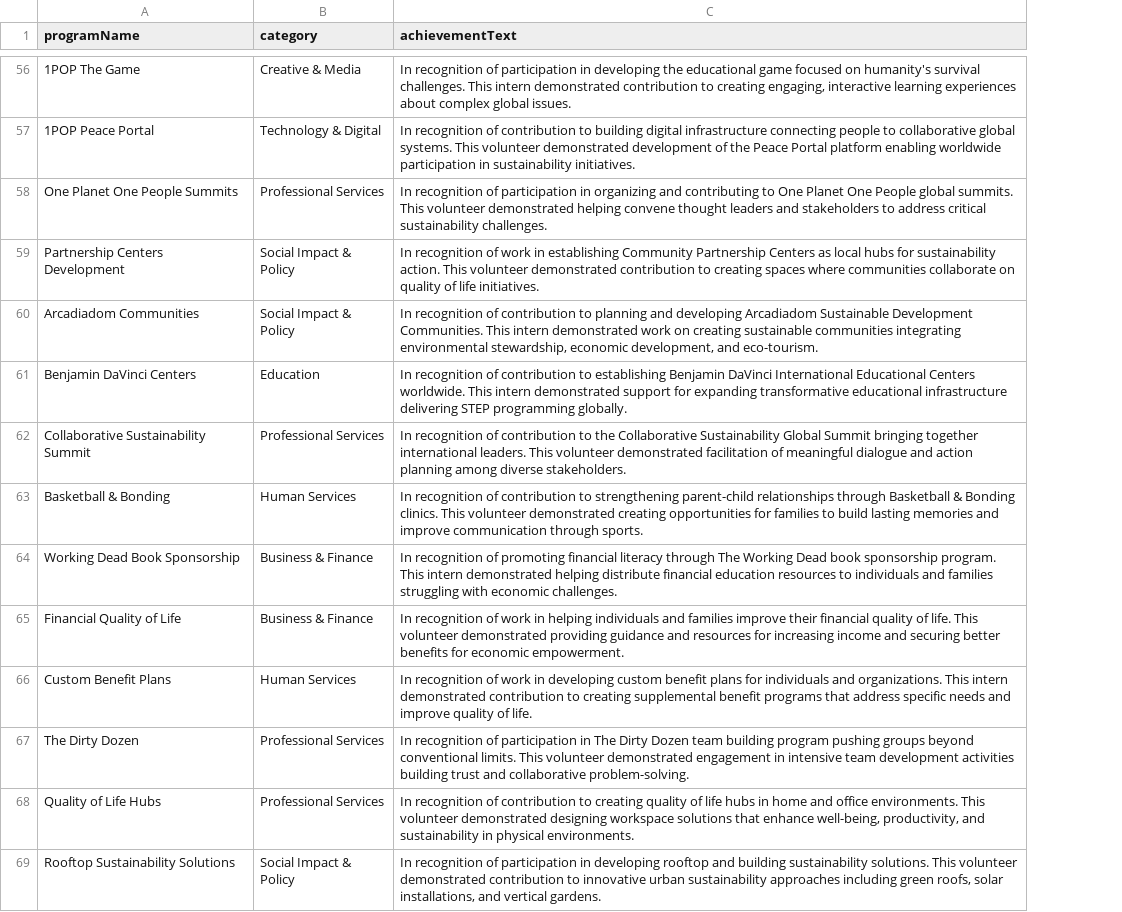
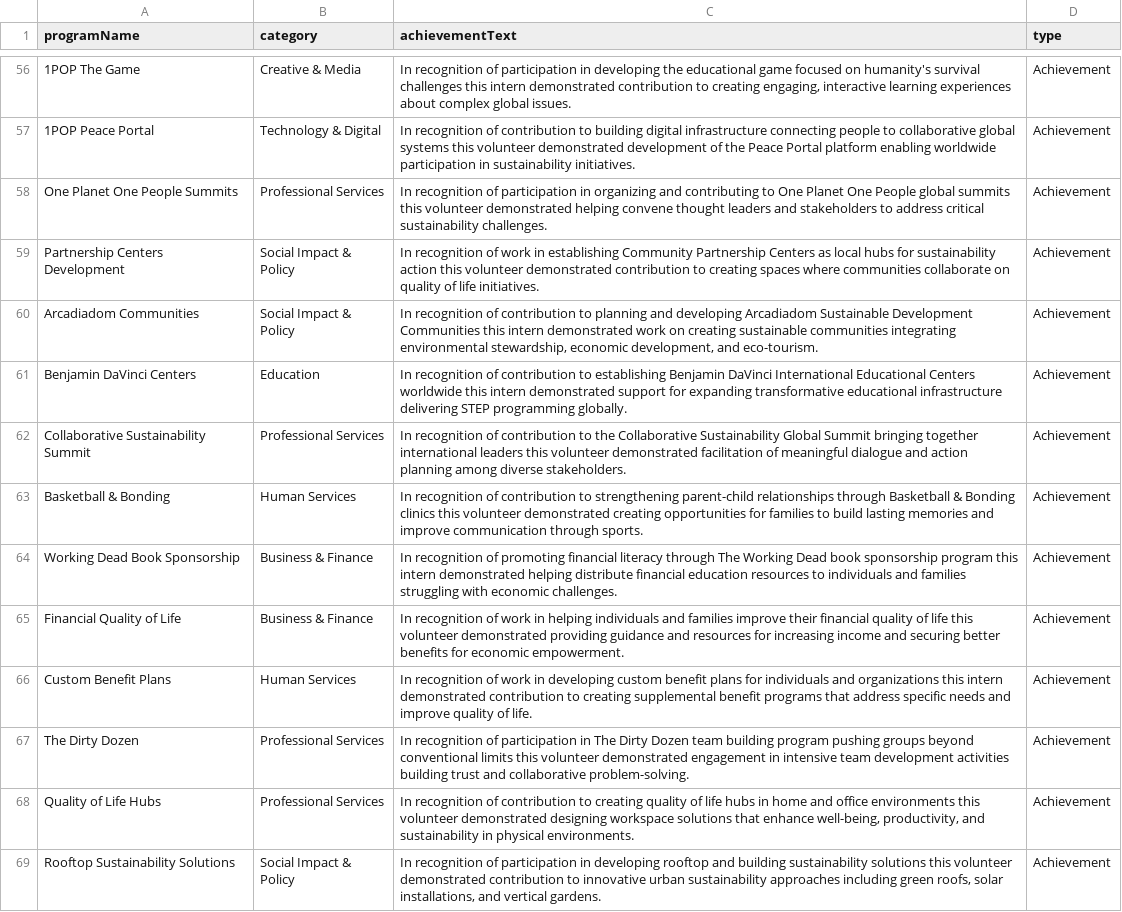
Before and after one commit to ThePrince05/certificate-generator, a CSV file: public/data/opop.csv, drawn as a sheet; only a part is shown, gaps mark what is left out; the diff covers the shown part only; the diff names each change by its address in the sheet, - before the commit and + after, or states it on an @@ line.

```diff
--- a/public/data/opop.csv
+++ b/public/data/opop.csv
+column D (type), rows 56-69: all Achievement
-C56 (achievementText): …humanity's survival challenges. This intern demonstrated…
+C56 (achievementText): …humanity's survival challenges this intern demonstrated…
-C57 (achievementText): …collaborative global systems. This volunteer demonstrated…
+C57 (achievementText): …collaborative global systems this volunteer demonstrated…
-C58 (achievementText): …People global summits. This volunteer demonstrated…
+C58 (achievementText): …People global summits this volunteer demonstrated…
-C59 (achievementText): …for sustainability action. This volunteer demonstrated…
+C59 (achievementText): …for sustainability action this volunteer demonstrated…
-C60 (achievementText): …Sustainable Development Communities. This intern demonstrated…
+C60 (achievementText): …Sustainable Development Communities this intern demonstrated…
-C61 (achievementText): …Educational Centers worldwide. This intern demonstrated…
+C61 (achievementText): …Educational Centers worldwide this intern demonstrated…
-C62 (achievementText): …together international leaders. This volunteer demonstrated…
+C62 (achievementText): …together international leaders this volunteer demonstrated…
-C63 (achievementText): …& Bonding clinics. This volunteer demonstrated…
+C63 (achievementText): …& Bonding clinics this volunteer demonstrated…
-C64 (achievementText): …book sponsorship program. This intern demonstrated…
+C64 (achievementText): …book sponsorship program this intern demonstrated…
-C65 (achievementText): …quality of life. This volunteer demonstrated…
+C65 (achievementText): …quality of life this volunteer demonstrated…
-C66 (achievementText): …individuals and organizations. This intern demonstrated…
+C66 (achievementText): …individuals and organizations this intern demonstrated…
-C67 (achievementText): …beyond conventional limits. This volunteer demonstrated…
+C67 (achievementText): …beyond conventional limits this volunteer demonstrated…
-C68 (achievementText): …and office environments. This volunteer demonstrated…
+C68 (achievementText): …and office environments this volunteer demonstrated…
-C69 (achievementText): …building sustainability solutions. This volunteer demonstrated…
+C69 (achievementText): …building sustainability solutions this volunteer demonstrated…
```
Also changed, not shown: 117 edited cells elsewhere in this file, public/data/pak.csv, 4 other files.
